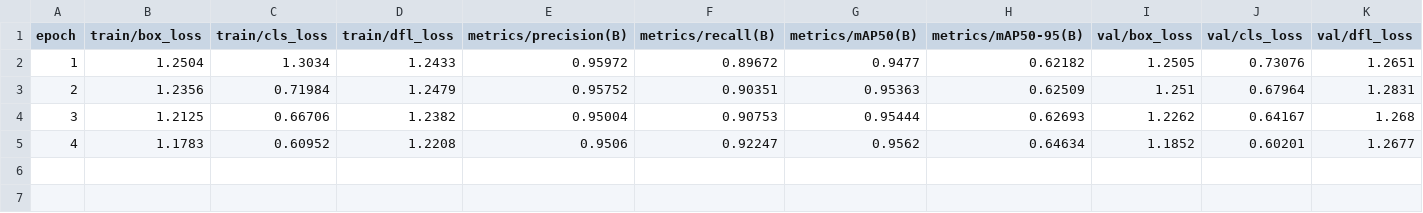
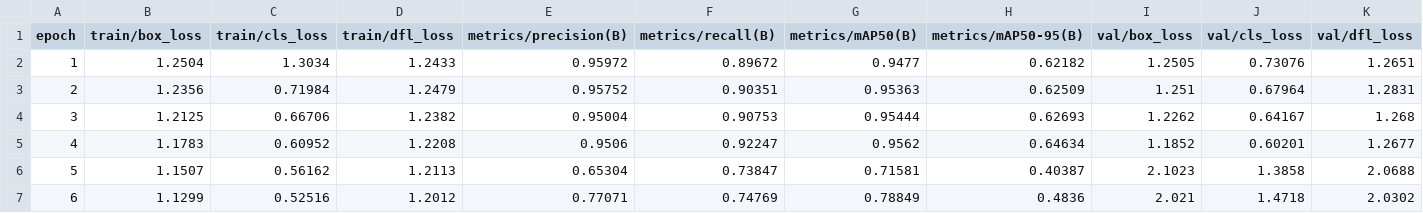
Before and after one commit to Capstone-AASS/anprtest4, a CSV file: runs/detect/train/results.csv, drawn as a sheet; only a part is shown; rows hold the shown columns only; the diff names each change by its address in the sheet, - before the commit and + after, or states it on an @@ line.

Commit message:
added resumeTraining script

```diff
--- a/runs/detect/train/results.csv
+++ b/runs/detect/train/results.csv
+row 6: 5 | 1.1507 | 0.56162 | 1.2113 | 0.65304 | 0.73847 | 0.71581 | 0.40387 | 2.1023 | 1.3858 | 2.0688
+row 7: 6 | 1.1299 | 0.52516 | 1.2012 | 0.77071 | 0.74769 | 0.78849 | 0.4836 | 2.021 | 1.4718 | 2.0302
```
Also changed, not shown: 33 other files.
